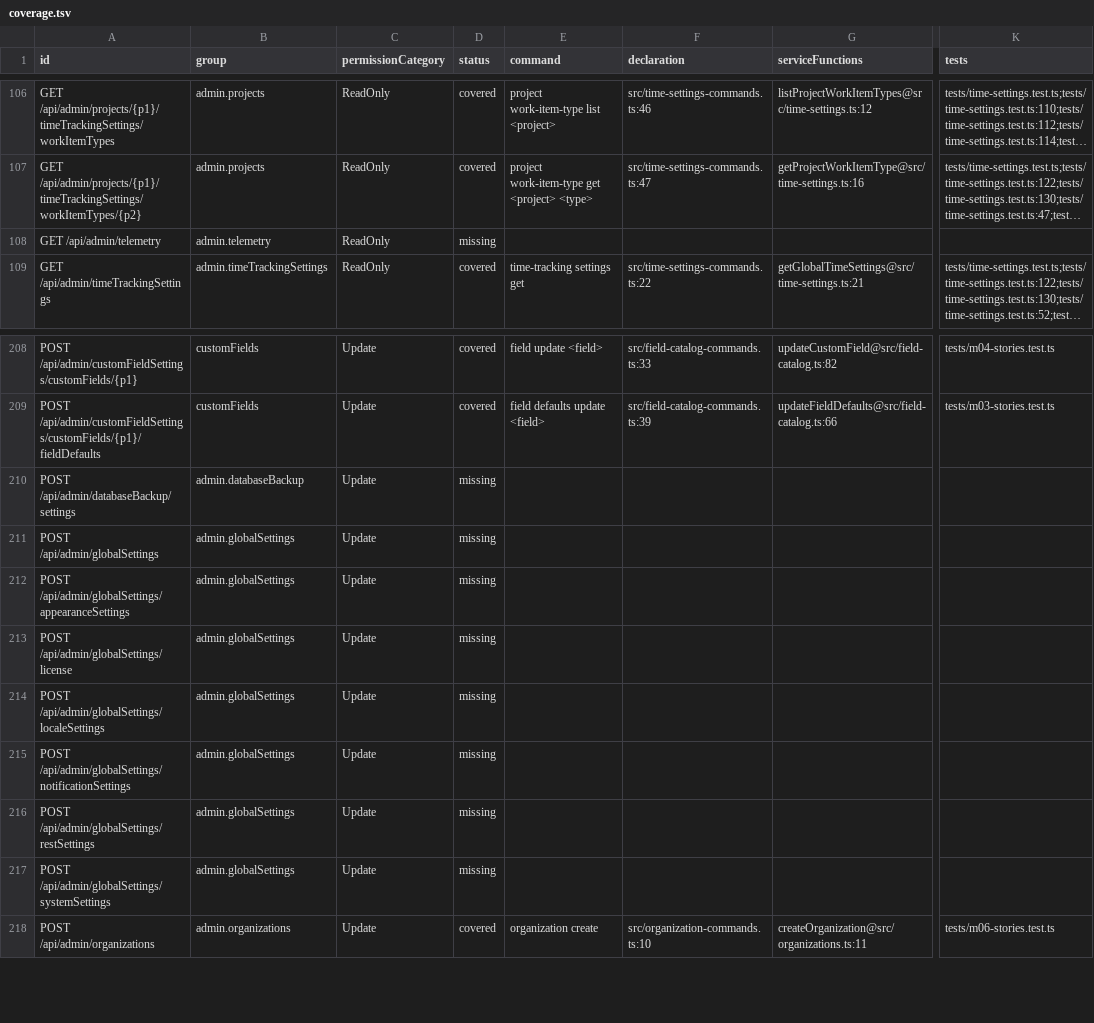
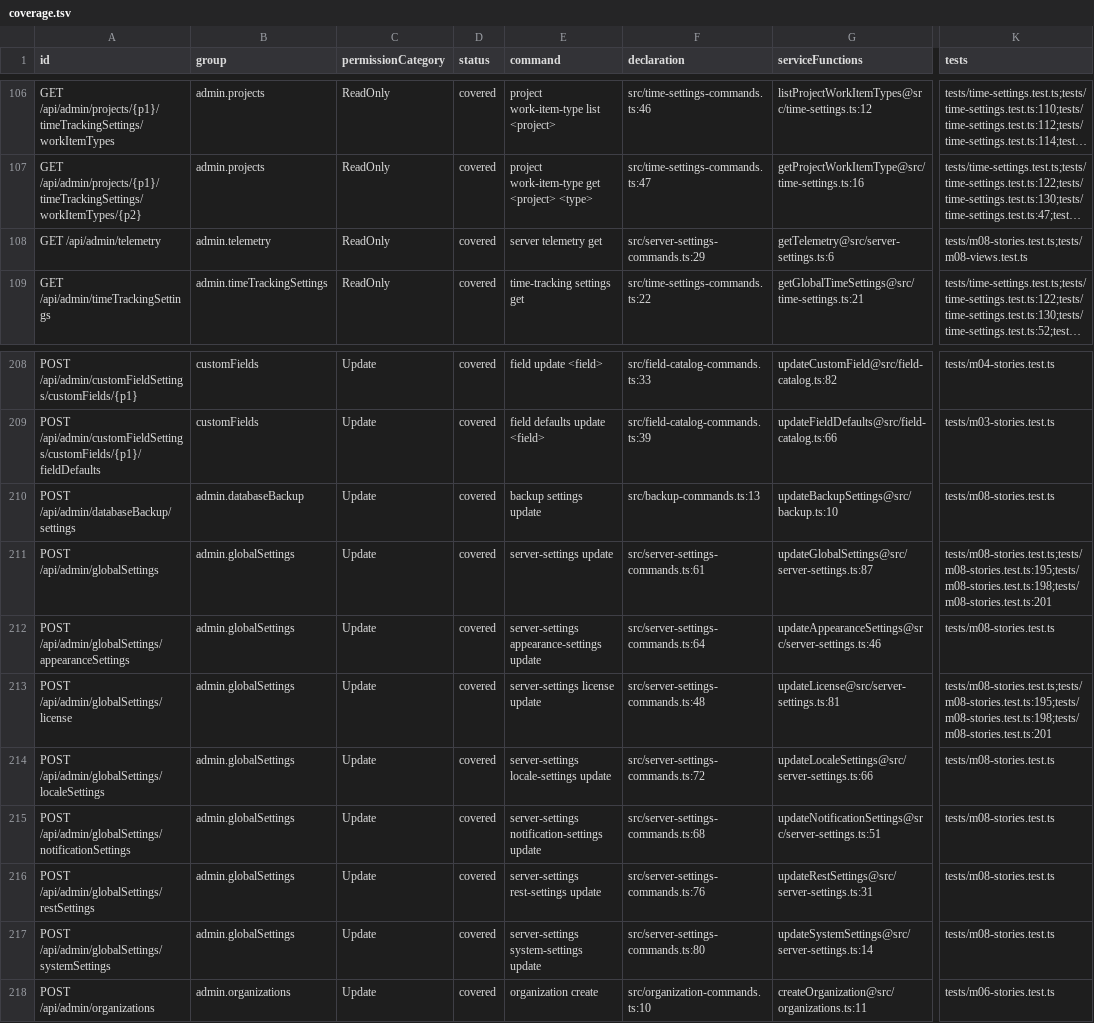
Before and after one commit to iXab3r/youtrack-cli, a TSV file: docs/rest-api-coverage/current/coverage.tsv, drawn as a sheet; only a part is shown, gaps mark what is left out; long unchanged cells end in …; the diff covers the shown part only; the diff names each change by its address in the sheet, - before the commit and + after, or states it on an @@ line.

Commit message:
docs: reconcile frozen REST coverage after all M08 stories

```diff
--- a/docs/rest-api-coverage/current/coverage.tsv
+++ b/docs/rest-api-coverage/current/coverage.tsv
-D108 (status): missing
+D108 (status): covered
-E108 (command): (empty)
+E108 (command): server telemetry get
-F108 (declaration): (empty)
+F108 (declaration): src/server-settings-commands.ts:29
-G108 (serviceFunctions): (empty)
+G108 (serviceFunctions): getTelemetry@src/server-settings.ts:6
-K108 (tests): (empty)
+K108 (tests): tests/m08-stories.test.ts;tests/m08-views.test.ts
-D210:D217 (status): missing
+D210:D217 (status): covered
-E210 (command): (empty)
+E210 (command): backup settings update
-F210 (declaration): (empty)
+F210 (declaration): src/backup-commands.ts:13
-G210 (serviceFunctions): (empty)
+G210 (serviceFunctions): updateBackupSettings@src/backup.ts:10
-K210 (tests): (empty)
+K210 (tests): tests/m08-stories.test.ts
-E211 (command): (empty)
+E211 (command): server-settings update
-F211 (declaration): (empty)
+F211 (declaration): src/server-settings-commands.ts:61
-G211 (serviceFunctions): (empty)
+G211 (serviceFunctions): updateGlobalSettings@src/server-settings.ts:87
-K211 (tests): (empty)
+K211 (tests): tests/m08-stories.test.ts;tests/m08-stories.test.ts:195;tests/m08-stories.test.ts:198;tests/m08-stories.test.ts:201
-E212 (command): (empty)
+E212 (command): server-settings appearance-settings update
-F212 (declaration): (empty)
+F212 (declaration): src/server-settings-commands.ts:64
-G212 (serviceFunctions): (empty)
+G212 (serviceFunctions): updateAppearanceSettings@src/server-settings.ts:46
-K212 (tests): (empty)
+K212 (tests): tests/m08-stories.test.ts
-E213 (command): (empty)
+E213 (command): server-settings license update
-F213 (declaration): (empty)
+F213 (declaration): src/server-settings-commands.ts:48
-G213 (serviceFunctions): (empty)
+G213 (serviceFunctions): updateLicense@src/server-settings.ts:81
-K213 (tests): (empty)
+K213 (tests): tests/m08-stories.test.ts;tests/m08-stories.test.ts:195;tests/m08-stories.test.ts:198;tests/m08-stories.test.ts:201
-E214 (command): (empty)
+E214 (command): server-settings locale-settings update
-F214 (declaration): (empty)
+F214 (declaration): src/server-settings-commands.ts:72
-G214 (serviceFunctions): (empty)
+G214 (serviceFunctions): updateLocaleSettings@src/server-settings.ts:66
-K214:K217 (tests): (empty)
+K214:K217 (tests): tests/m08-stories.test.ts
-E215 (command): (empty)
+E215 (command): server-settings notification-settings update
-F215 (declaration): (empty)
+F215 (declaration): src/server-settings-commands.ts:68
-G215 (serviceFunctions): (empty)
+G215 (serviceFunctions): updateNotificationSettings@src/server-settings.ts:51
-E216 (command): (empty)
+E216 (command): server-settings rest-settings update
-F216 (declaration): (empty)
+F216 (declaration): src/server-settings-commands.ts:76
-G216 (serviceFunctions): (empty)
+G216 (serviceFunctions): updateRestSettings@src/server-settings.ts:31
-E217 (command): (empty)
+E217 (command): server-settings system-settings update
-F217 (declaration): (empty)
+F217 (declaration): src/server-settings-commands.ts:80
-G217 (serviceFunctions): (empty)
+G217 (serviceFunctions): updateSystemSettings@src/server-settings.ts:14
```
Also changed, not shown: 84 edited cells elsewhere in this file, 3 other files.
